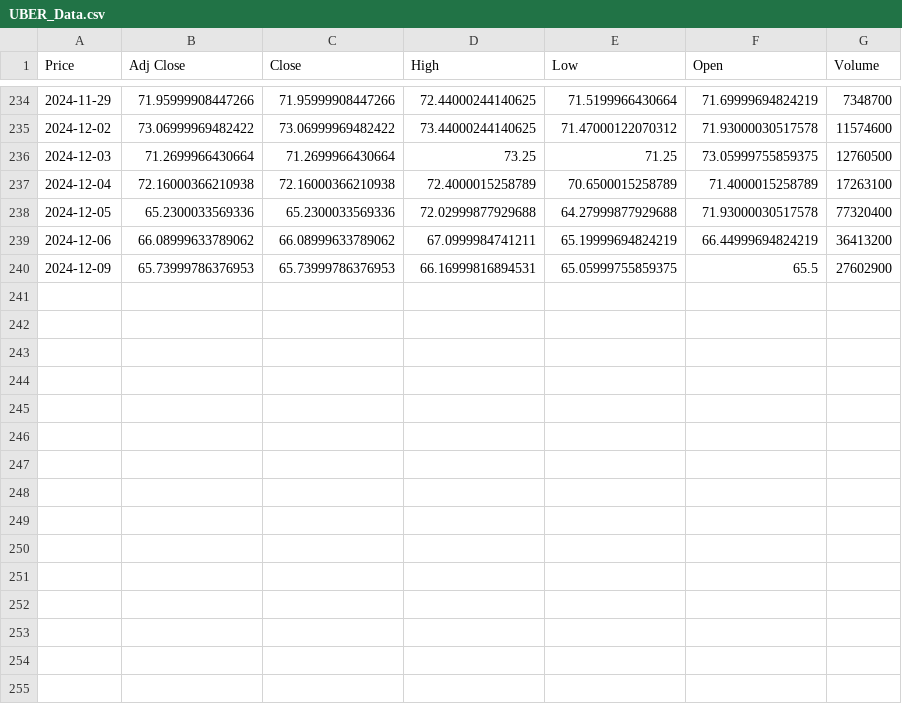
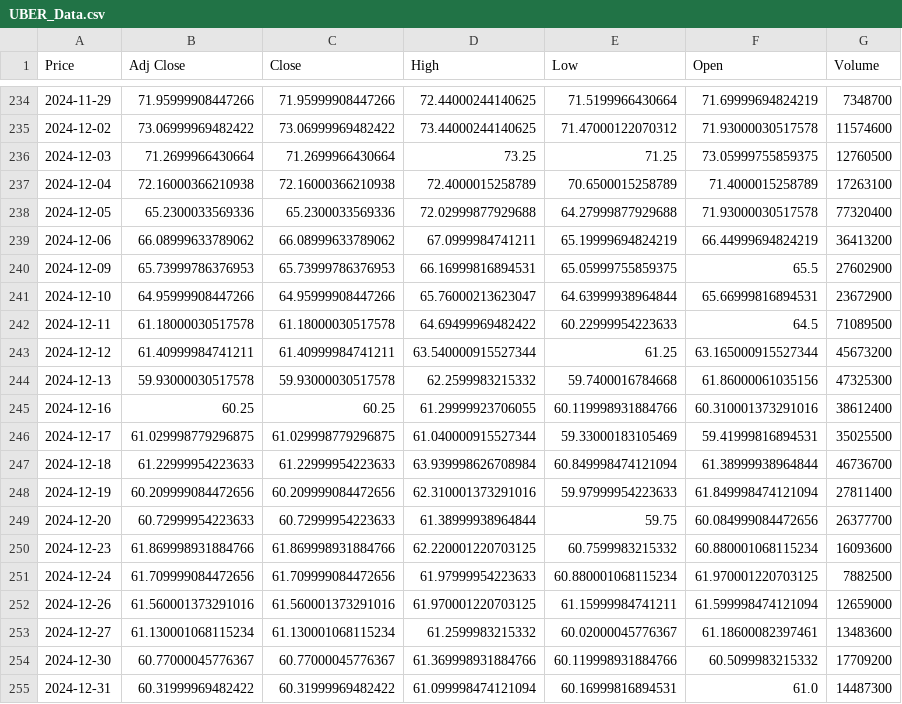
Before and after one commit to Shahu-22/Python, a CSV file: UBER_Data.csv, drawn as a sheet; only a part is shown, gaps mark what is left out; the diff names each change by its address in the sheet, - before the commit and + after, or states it on an @@ line.

```diff
--- a/UBER_Data.csv
+++ b/UBER_Data.csv
+row 241: 2024-12-10 | 64.95999908447266 | 64.95999908447266 | 65.76000213623047 | 64.63999938964844 | 65.66999816894531 | 23672900
+row 242: 2024-12-11 | 61.18000030517578 | 61.18000030517578 | 64.69499969482422 | 60.22999954223633 | 64.5 | 71089500
+row 243: 2024-12-12 | 61.40999984741211 | 61.40999984741211 | 63.540000915527344 | 61.25 | 63.165000915527344 | 45673200
+row 244: 2024-12-13 | 59.93000030517578 | 59.93000030517578 | 62.2599983215332 | 59.7400016784668 | 61.86000061035156 | 47325300
+row 245: 2024-12-16 | 60.25 | 60.25 | 61.29999923706055 | 60.119998931884766 | 60.310001373291016 | 38612400
+row 246: 2024-12-17 | 61.029998779296875 | 61.029998779296875 | 61.040000915527344 | 59.33000183105469 | 59.41999816894531 | 35025500
+row 247: 2024-12-18 | 61.22999954223633 | 61.22999954223633 | 63.939998626708984 | 60.849998474121094 | 61.38999938964844 | 46736700
+row 248: 2024-12-19 | 60.209999084472656 | 60.209999084472656 | 62.310001373291016 | 59.97999954223633 | 61.849998474121094 | 27811400
+row 249: 2024-12-20 | 60.72999954223633 | 60.72999954223633 | 61.38999938964844 | 59.75 | 60.084999084472656 | 26377700
+row 250: 2024-12-23 | 61.869998931884766 | 61.869998931884766 | 62.220001220703125 | 60.7599983215332 | 60.880001068115234 | 16093600
+row 251: 2024-12-24 | 61.709999084472656 | 61.709999084472656 | 61.97999954223633 | 60.880001068115234 | 61.970001220703125 | 7882500
+row 252: 2024-12-26 | 61.560001373291016 | 61.560001373291016 | 61.970001220703125 | 61.15999984741211 | 61.599998474121094 | 12659000
+row 253: 2024-12-27 | 61.130001068115234 | 61.130001068115234 | 61.2599983215332 | 60.02000045776367 | 61.18600082397461 | 13483600
+row 254: 2024-12-30 | 60.77000045776367 | 60.77000045776367 | 61.369998931884766 | 60.119998931884766 | 60.5099983215332 | 17709200
+row 255: 2024-12-31 | 60.31999969482422 | 60.31999969482422 | 61.099998474121094 | 60.16999816894531 | 61.0 | 14487300
```
Also changed, not shown: 1 other file.
